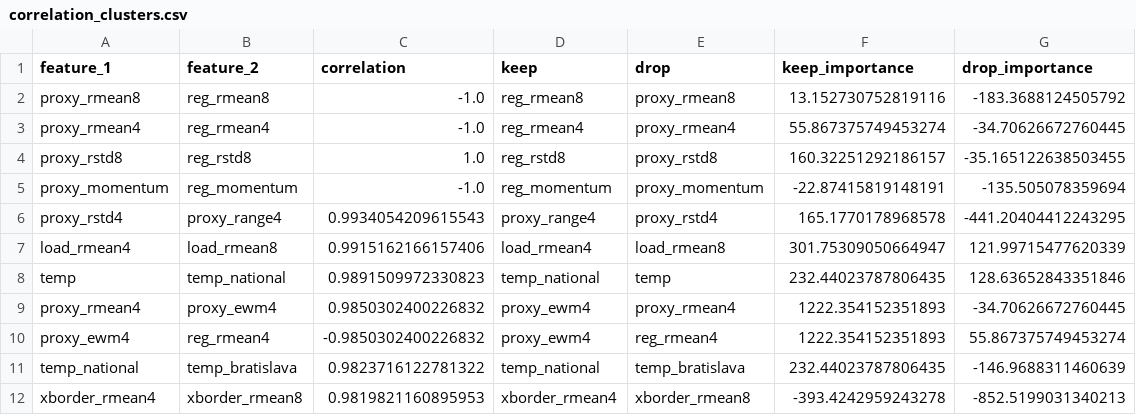
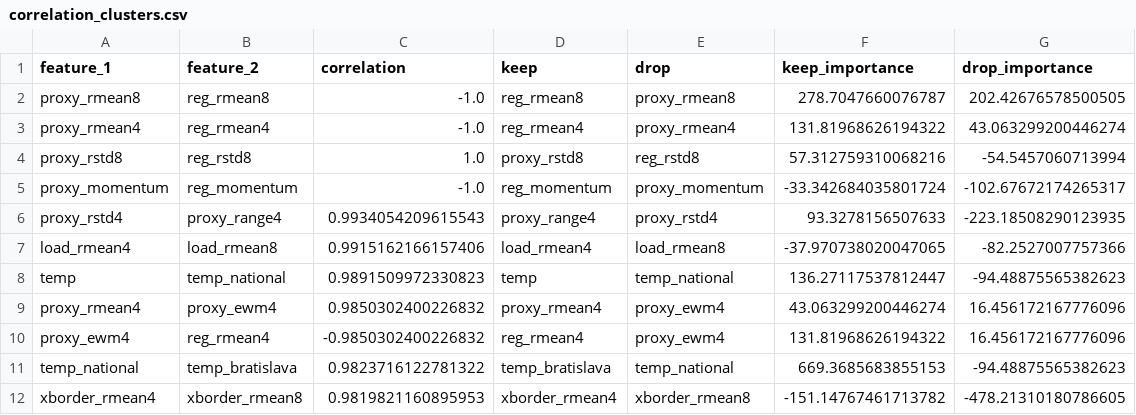
Before and after one commit to notnole/EDA_slovak_Energy, a CSV file: ImbalanceForcastingProd/data/feature_selection/correlation_clusters.csv, drawn as a sheet; only a part is shown; the diff covers the shown part only.

```diff
--- a/ImbalanceForcastingProd/data/feature_selection/correlation_clusters.csv
+++ b/ImbalanceForcastingProd/data/feature_selection/correlation_clusters.csv
@@ -1,12 +1,12 @@
 feature_1,feature_2,correlation,keep,drop,keep_importance,drop_importance
-proxy_rmean8,reg_rmean8,-1.0,reg_rmean8,proxy_rmean8,13.152730752819116,-183.3688124505792
-proxy_rmean4,reg_rmean4,-1.0,reg_rmean4,proxy_rmean4,55.867375749453274,-34.70626672760445
-proxy_rstd8,reg_rstd8,1.0,reg_rstd8,proxy_rstd8,160.32251292186157,-35.165122638503455
-proxy_momentum,reg_momentum,-1.0,reg_momentum,proxy_momentum,-22.87415819148191,-135.505078359694
-proxy_rstd4,proxy_range4,0.9934054209615543,proxy_range4,proxy_rstd4,165.1770178968578,-441.20404412243295
-load_rmean4,load_rmean8,0.9915162166157406,load_rmean4,load_rmean8,301.75309050664947,121.99715477620339
-temp,temp_national,0.9891509972330823,temp_national,temp,232.44023787806435,128.63652843351846
-proxy_rmean4,proxy_ewm4,0.9850302400226832,proxy_ewm4,proxy_rmean4,1222.354152351893,-34.70626672760445
-proxy_ewm4,reg_rmean4,-0.9850302400226832,proxy_ewm4,reg_rmean4,1222.354152351893,55.867375749453274
-temp_national,temp_bratislava,0.9823716122781322,temp_national,temp_bratislava,232.44023787806435,-146.9688311460639
-xborder_rmean4,xborder_rmean8,0.9819821160895953,xborder_rmean4,xborder_rmean8,-393.4242959243278,-852.5199031340213
+proxy_rmean8,reg_rmean8,-1.0,reg_rmean8,proxy_rmean8,278.7047660076787,202.42676578500505
+proxy_rmean4,reg_rmean4,-1.0,reg_rmean4,proxy_rmean4,131.81968626194322,43.063299200446274
+proxy_rstd8,reg_rstd8,1.0,proxy_rstd8,reg_rstd8,57.312759310068216,-54.5457060713994
+proxy_momentum,reg_momentum,-1.0,reg_momentum,proxy_momentum,-33.342684035801724,-102.67672174265317
+proxy_rstd4,proxy_range4,0.9934054209615543,proxy_range4,proxy_rstd4,93.3278156507633,-223.18508290123935
+load_rmean4,load_rmean8,0.9915162166157406,load_rmean4,load_rmean8,-37.970738020047065,-82.2527007757366
+temp,temp_national,0.9891509972330823,temp,temp_national,136.27117537812447,-94.48875565382623
+proxy_rmean4,proxy_ewm4,0.9850302400226832,proxy_rmean4,proxy_ewm4,43.063299200446274,16.456172167776096
+proxy_ewm4,reg_rmean4,-0.9850302400226832,reg_rmean4,proxy_ewm4,131.81968626194322,16.456172167776096
+temp_national,temp_bratislava,0.9823716122781322,temp_bratislava,temp_national,669.3685683855153,-94.48875565382623
+xborder_rmean4,xborder_rmean8,0.9819821160895953,xborder_rmean4,xborder_rmean8,-151.14767461713782,-478.21310180786605
```
Also changed, not shown: 24 edited cells elsewhere in this file, ImbalanceForcastingProd/data/feature_selection/elimination_curve.csv, ImbalanceForcastingProd/data/feature_selection/fold_stability.csv, 9 other files.
